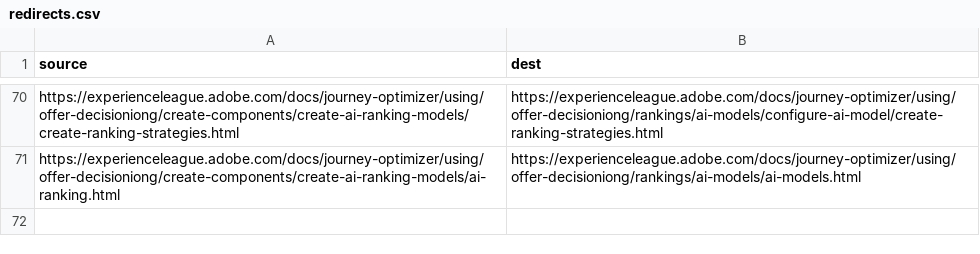
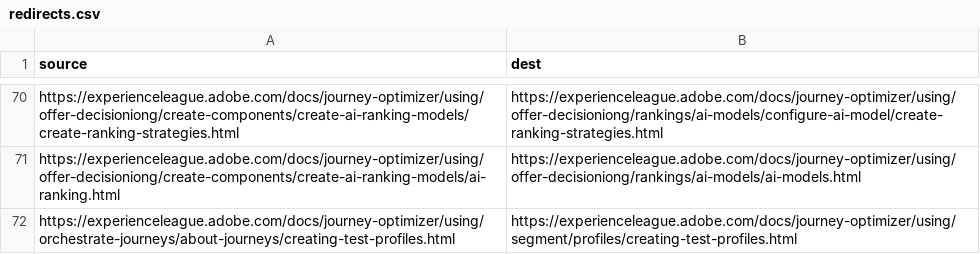
Before and after one commit to AdobeDocs/journey-optimizer.sv-SE, a CSV file: redirects.csv, drawn as a sheet; only a part is shown, gaps mark what is left out.

Commit message:
Synced non localizable files from repo .

```diff
--- a/redirects.csv
+++ b/redirects.csv
@@ -71 +71,2 @@ https://experienceleague.adobe.com/docs/journey-optimizer/using/offer-decisionio
 https://experienceleague.adobe.com/docs/journey-optimizer/using/offer-decisioniong/create-components/create-ai-ranking-models/ai-ranking.html,https://experienceleague.adobe.com/docs/journey-optimizer/using/offer-decisioniong/rankings/ai-models/ai-models.html
+https://experienceleague.adobe.com/docs/journey-optimizer/using/orchestrate-journeys/about-journeys/creating-test-profiles.html,https://experienceleague.adobe.com/docs/journey-optimizer/using/segment/profiles/creating-test-profiles.html
```
